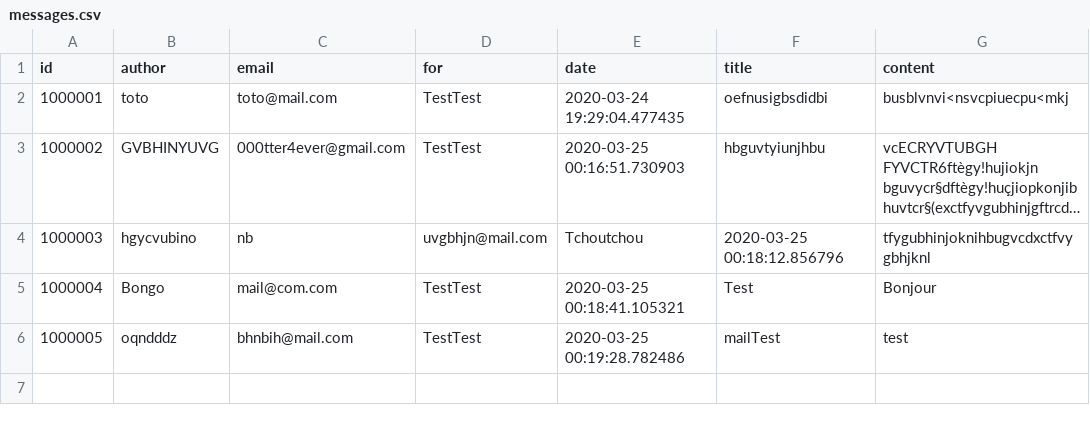
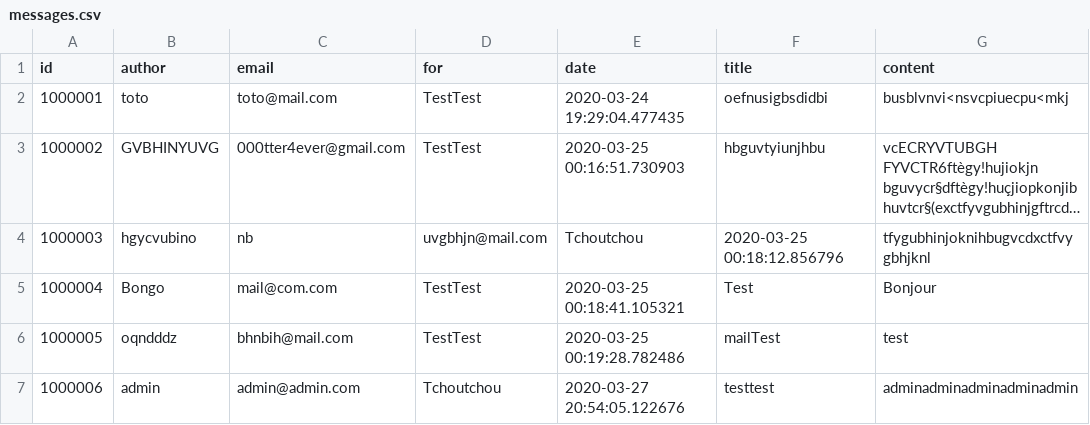
Before and after one commit to SanteauX/SOEN287_Webportfolio, a CSV file: data/messages.csv, drawn as a sheet; long unchanged cells end in …; the diff names each change by its address in the sheet, - before the commit and + after, or states it on an @@ line.

```diff
--- a/data/messages.csv
+++ b/data/messages.csv
+row 7: 1000006 | admin | admin@admin.com | Tchoutchou | 2020-03-27 20:54:05.122676 | testtest | adminadminadminadminadmin
```
Also changed, not shown: data/accounts.csv, 10 other files.
